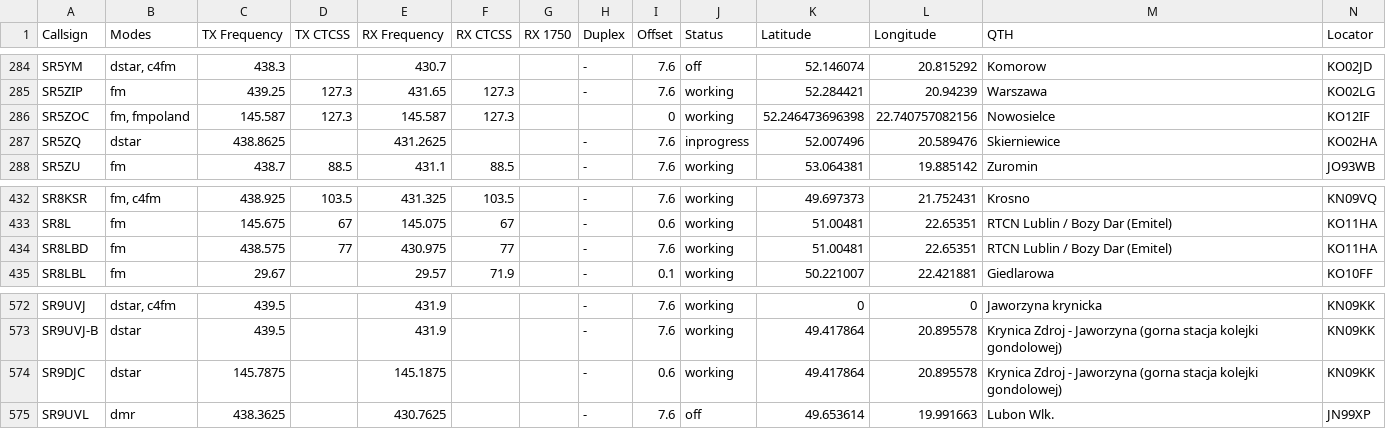
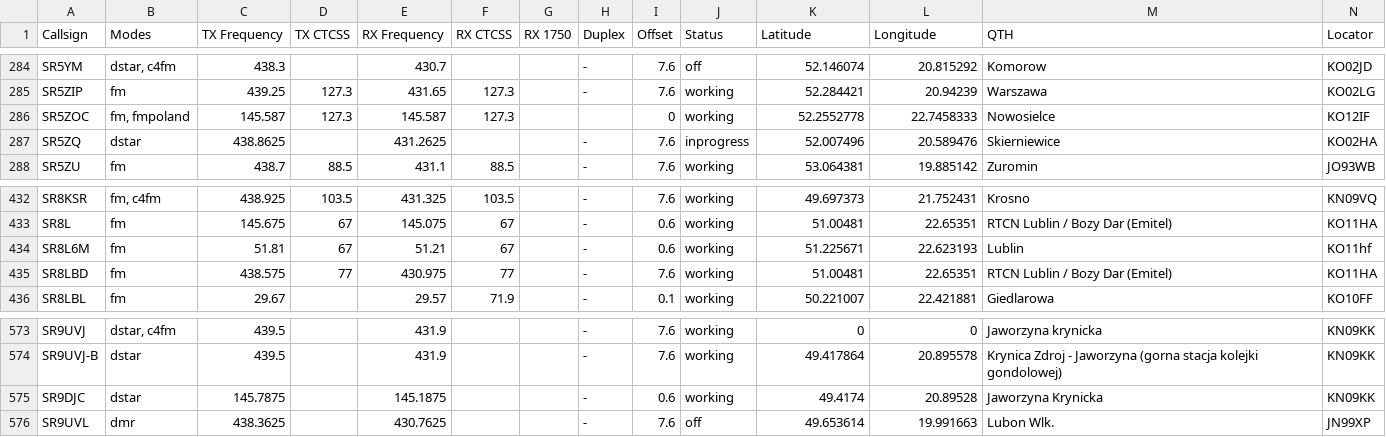
Before and after one commit to przemienniki/baza-przemiennikow, a CSV file: przemienniki.csv, drawn as a sheet; only a part is shown, gaps mark what is left out.

```diff
--- a/przemienniki.csv
+++ b/przemienniki.csv
@@ -285,3 +285,3 @@ SR5YM,"dstar, c4fm",438.3,,430.7,,,-,7.6,off,52.146074,20.815292,Komorow,KO02JD
 SR5ZIP,fm,439.25,127.3,431.65,127.3,,-,7.6,working,52.284421,20.94239,Warszawa,KO02LG
-SR5ZOC,"fm, fmpoland",145.587,127.3,145.587,127.3,,,0,working,52.246473696398,22.740757082156,Nowosielce,KO12IF
+SR5ZOC,"fm, fmpoland",145.587,127.3,145.587,127.3,,,0,working,52.2552778,22.7458333,Nowosielce,KO12IF
 SR5ZQ,dstar,438.8625,,431.2625,,,-,7.6,inprogress,52.007496,20.589476,Skierniewice,KO02HA
@@ -433,2 +433,3 @@ SR8KSR,"fm, c4fm",438.925,103.5,431.325,103.5,,-,7.6,working,49.697373,21.752431
 SR8L,fm,145.675,67,145.075,67,,-,0.6,working,51.00481,22.65351,"RTCN Lublin / Bozy Dar (Emitel)",KO11HA
+SR8L6M,fm,51.81,67,51.21,67,,-,0.6,working,51.225671,22.623193,Lublin,KO11hf
 SR8LBD,fm,438.575,77,430.975,77,,-,7.6,working,51.00481,22.65351,"RTCN Lublin / Bozy Dar (Emitel)",KO11HA
@@ -573,3 +574,3 @@ SR9UVJ,"dstar, c4fm",439.5,,431.9,,,-,7.6,working,0,0,"Jaworzyna krynicka",KN09K
 SR9UVJ-B,dstar,439.5,,431.9,,,-,7.6,working,49.417864,20.895578,"Krynica Zdroj - Jaworzyna (gorna stacja kolejki gondolowej)",KN09KK
-SR9DJC,dstar,145.7875,,145.1875,,,-,0.6,working,49.417864,20.895578,"Krynica Zdroj - Jaworzyna (gorna stacja kolejki gondolowej)",KN09KK
+SR9DJC,dstar,145.7875,,145.1875,,,-,0.6,working,49.4174,20.89528,"Jaworzyna Krynicka",KN09KK
 SR9UVL,dmr,438.3625,,430.7625,,,-,7.6,off,49.653614,19.991663,"Lubon Wlk.",JN99XP
```
Also changed, not shown: przemienniki-chirp.csv, 1 other file.
